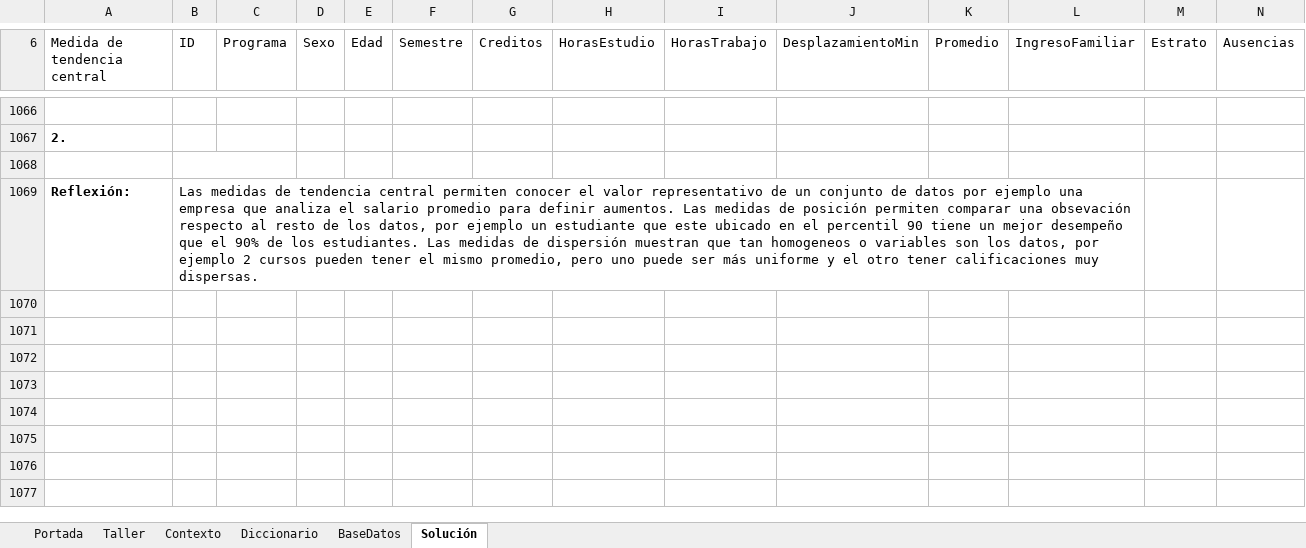
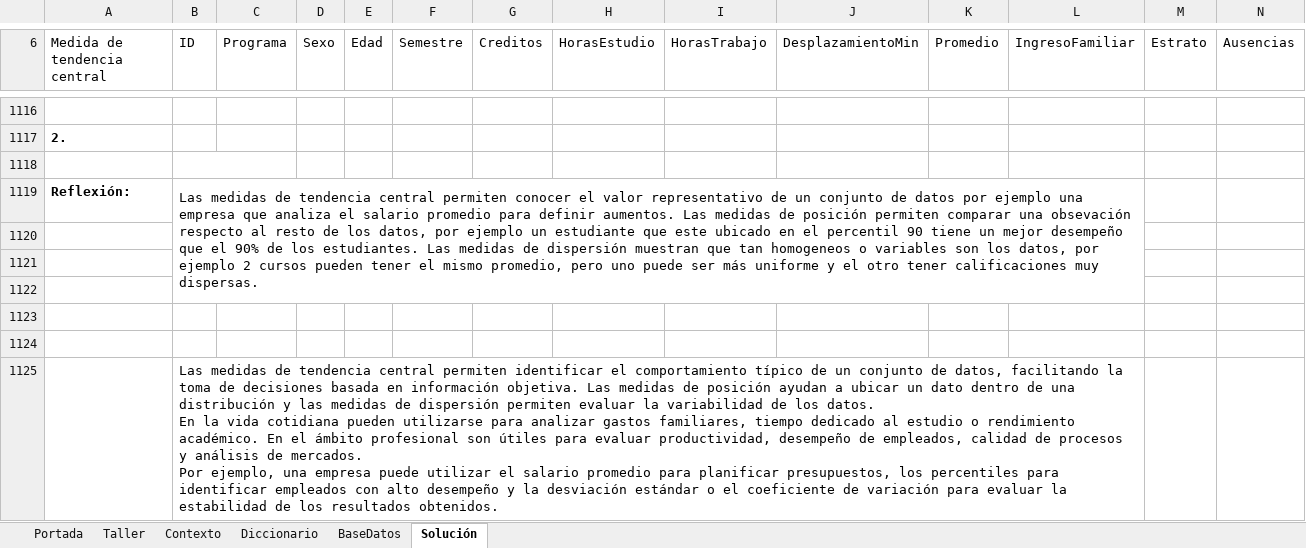
Before and after one commit to Sebastian398/doc-editor, an Excel workbook: BD ACT2.xlsx, sheet Solución, drawn as a sheet; only a part is shown, gaps mark what is left out; values as stored, in another font and other column widths than the file's, no borders; charts and pictures not drawn; rows hold the shown columns only; ↵ is a line break in a cell; the diff covers the shown part only; the diff names each change by its address in the sheet, - before the commit and + after, or states it on an @@ line.

```diff
--- a/BD ACT2.xlsx (sheet Solución)
+++ b/BD ACT2.xlsx (sheet Solución)
+row 1120: (empty)
+row 1121: (empty)
+row 1122: (empty)
+row 1123: (empty)
+row 1124: (empty)
+row 1125:  | Las medidas de tendencia central permiten identificar el comportamiento típico de un conjunto de datos, facilitando la toma de decisiones basada en información objetiva. Las medidas de posición ayudan a ubicar un dato dentro de una distribución y las medidas de dispersión permiten evaluar la variabilidad de los datos. ↵ En la vida cotidiana pueden utilizarse para analizar gastos familiares, tiempo dedicado al estudio o rendimiento académico. En el ámbito profesional son útiles para evaluar productividad, desempeño de empleados, calidad de procesos y análisis de mercados. ↵ Por ejemplo, una empresa puede utilizar el salario promedio para planificar presupuestos, los percentiles para identificar empleados con alto desempeño y la desviación estándar o el coeficiente de variación para evaluar la estabilidad de los resultados obtenidos.
```
Also changed, not shown: 56 added rows, 13 edited cells, cell formats and merged cells elsewhere in this sheet, sheet BaseDatos, charts or pictures.
